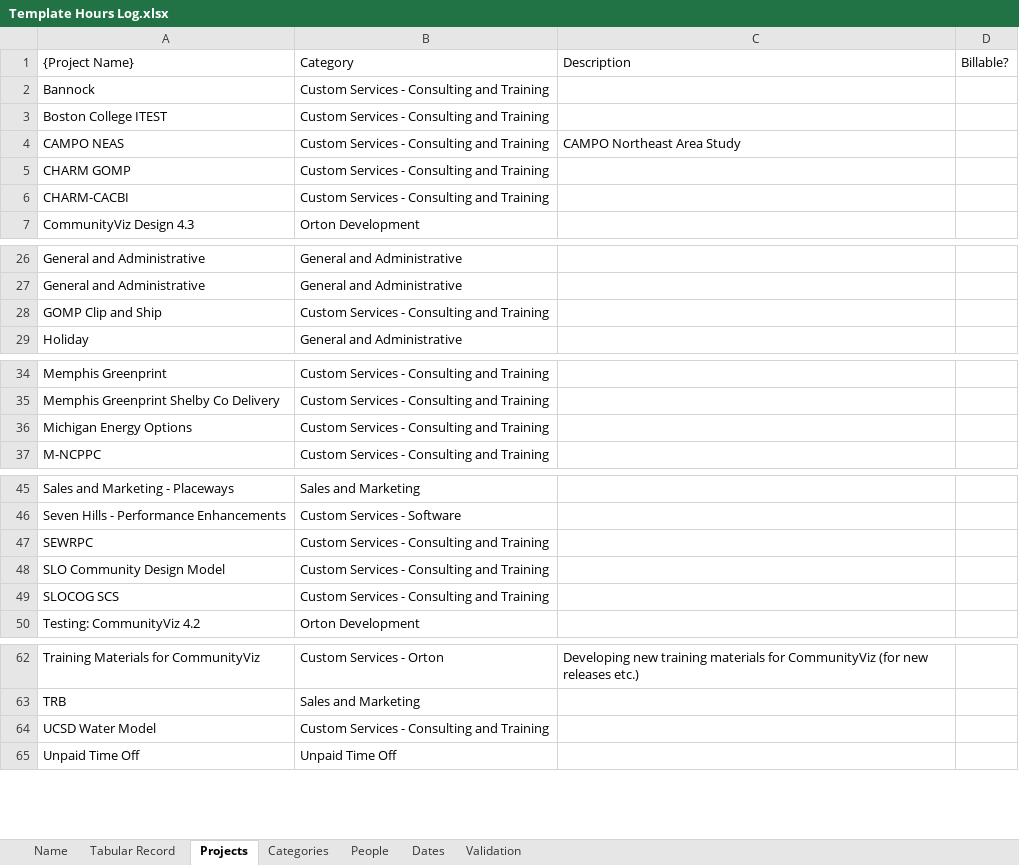
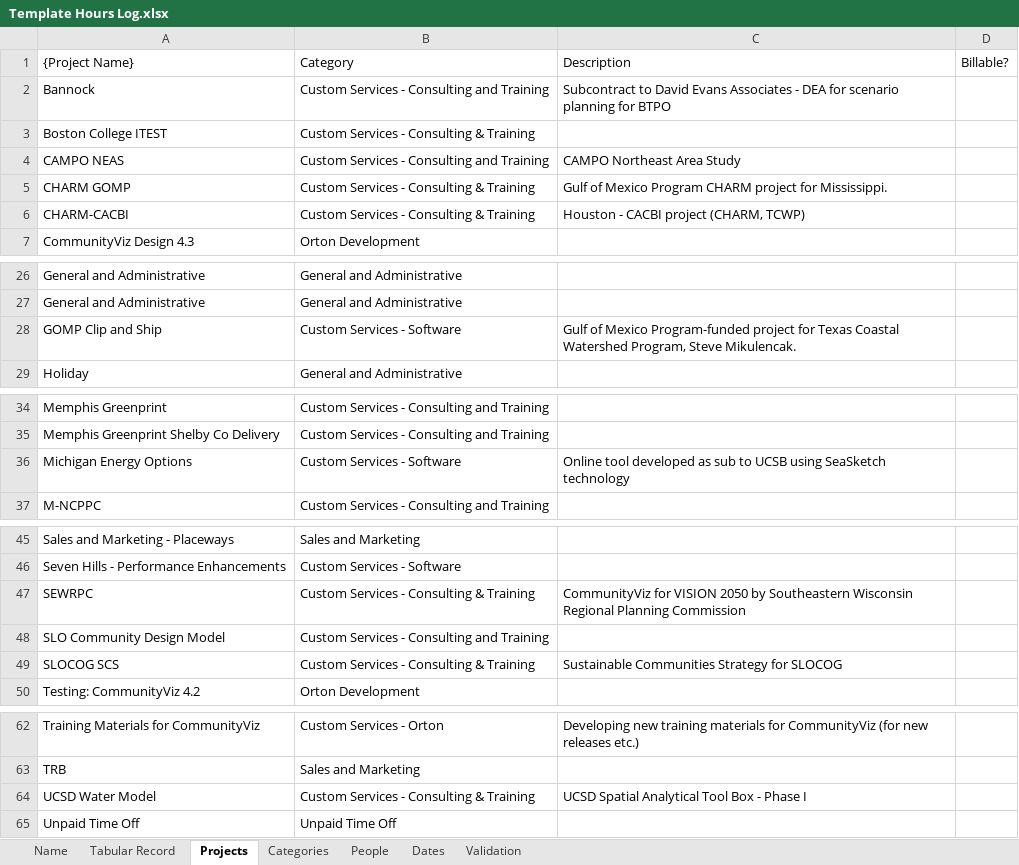
Before and after one commit to erictwalker18/MyFirstPHPPage, an Excel workbook: Templates/Template Hours Log.xlsx, sheet Projects, drawn as a sheet; only a part is shown, gaps mark what is left out; values as stored, in another font and other column widths than the file's, no borders; the diff names each change by its address in the sheet, - before the commit and + after, or states it on an @@ line.

```diff
--- a/Templates/Template Hours Log.xlsx (sheet Projects)
+++ b/Templates/Template Hours Log.xlsx (sheet Projects)
-C2: (empty)
+C2: Subcontract to David Evans Associates - DEA for scenario planning for BTPO
-B3: Custom Services - Consulting and Training
+B3: Custom Services - Consulting & Training
-B5:B6: Custom Services - Consulting and Training
+B5:B6: Custom Services - Consulting & Training
-C5: (empty)
+C5: Gulf of Mexico Program CHARM project for Mississippi.
-C6: (empty)
+C6: Houston - CACBI project (CHARM, TCWP)
-B28: Custom Services - Consulting and Training
+B28: Custom Services - Software
-C28: (empty)
+C28: Gulf of Mexico Program-funded project for Texas Coastal Watershed Program, Steve Mikulencak.
-B36: Custom Services - Consulting and Training
+B36: Custom Services - Software
-C36: (empty)
+C36: Online tool developed as sub to UCSB using SeaSketch technology
-B47: Custom Services - Consulting and Training
+B47: Custom Services - Consulting & Training
-C47: (empty)
+C47: CommunityViz for VISION 2050 by Southeastern Wisconsin Regional Planning Commission
-B49: Custom Services - Consulting and Training
+B49: Custom Services - Consulting & Training
-C49: (empty)
+C49: Sustainable Communities Strategy for SLOCOG
-B64: Custom Services - Consulting and Training
+B64: Custom Services - Consulting & Training
-C64: (empty)
+C64: UCSD Spatial Analytical Tool Box - Phase I
```
Also changed, not shown: sheet People, sheet Categories, 15 other files.
